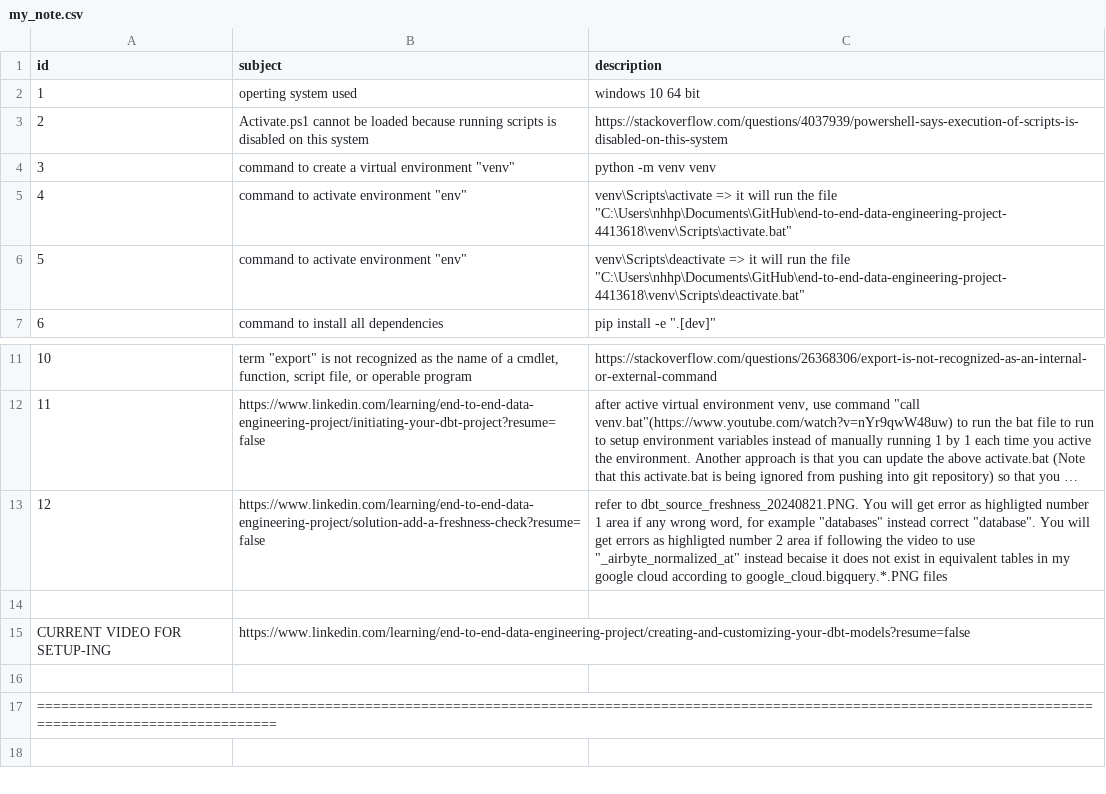
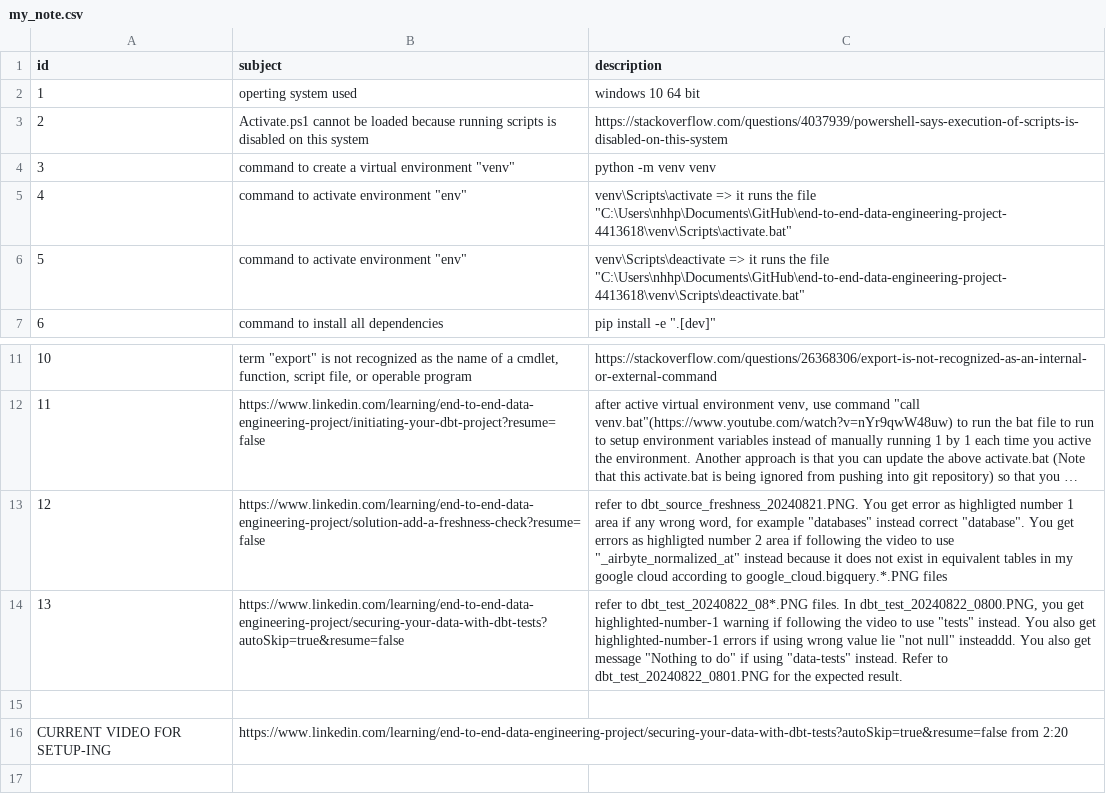
Before and after one commit to nhhphuoc1993/end-to-end-data-engineering-project-4413618, a CSV file: my_note/my_note.csv, drawn as a sheet; only a part is shown, gaps mark what is left out; the shorter side is filled out with more unchanged rows; long unchanged cells end in …; addresses are those after the commit; the diff names each change by its address in the sheet, - before the commit and + after, or states it on an @@ line.

Commit message:
dbt tests

```diff
--- a/my_note/my_note.csv
+++ b/my_note/my_note.csv
-C5 (description): …=> it will run the file…
+C5 (description): …=> it runs the file…
-C6 (description): …=> it will run the file…
+C6 (description): …=> it runs the file…
-C13 (description): …dbt_source_freshness_20240821.PNG. You will get error as highligted number 1 area if any wrong word, for example "databases" instead correct "database". You will get errors as highligted number 2 area if following the video to use "_airbyte_normalized_at" instead becaise it does…
+C13 (description): …dbt_source_freshness_20240821.PNG. You get error as highligted number 1 area if any wrong word, for example "databases" instead correct "database". You get errors as highligted number 2 area if following the video to use "_airbyte_normalized_at" instead because it does…
+row 14: 13 | https://www.linkedin.com/learning/end-to-end-data-engineering-project/securing-your-data-with-dbt-tests?autoSkip=true&resume=false | refer to dbt_test_20240822_08*.PNG files. In dbt_test_20240822_0800.PNG, you get highlighted-number-1 warning if following the video to use "tests" instead. You also get highlighted-number-1 errors if using wrong value lie "not null" insteaddd. You also get message "Nothing to do" if using "data-tests" instead. Refer to dbt_test_20240822_0801.PNG for the expected result.
-B16 (subject): https://www.linkedin.com/learning/end-to-end-data-engineering-project/creating-and-customizing-your-dbt-models?resume=false
+B16 (subject): https://www.linkedin.com/learning/end-to-end-data-engineering-project/securing-your-data-with-dbt-tests?autoSkip=true&resume=false from 2:20
```
Also changed, not shown: 22 other files.
